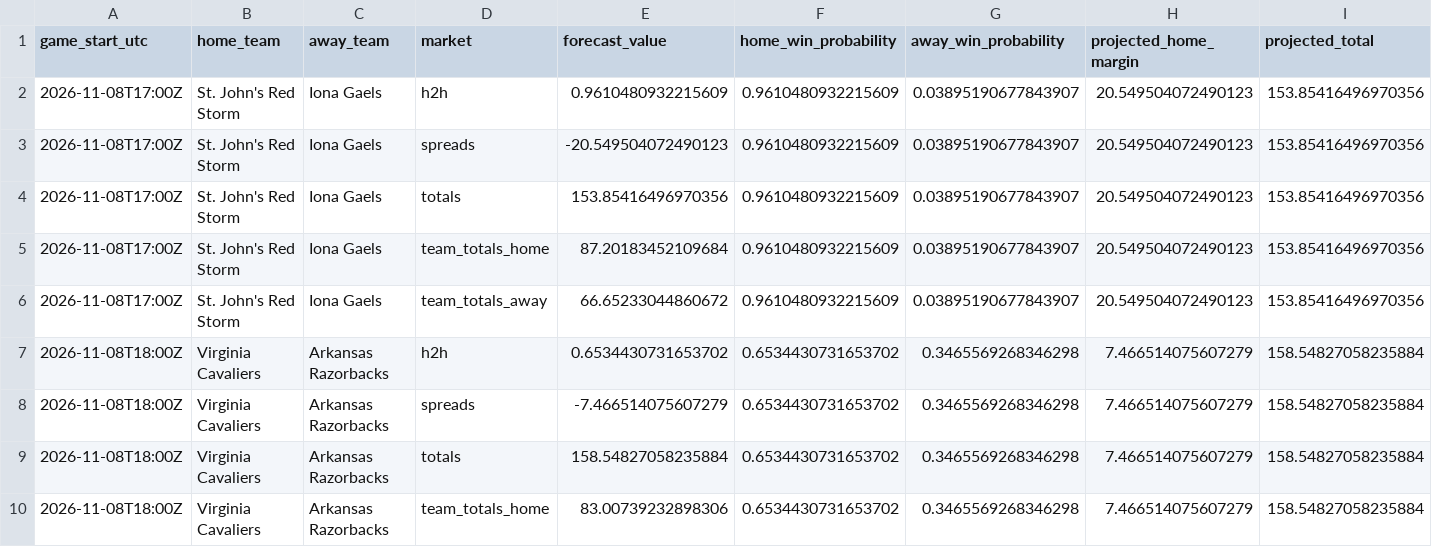
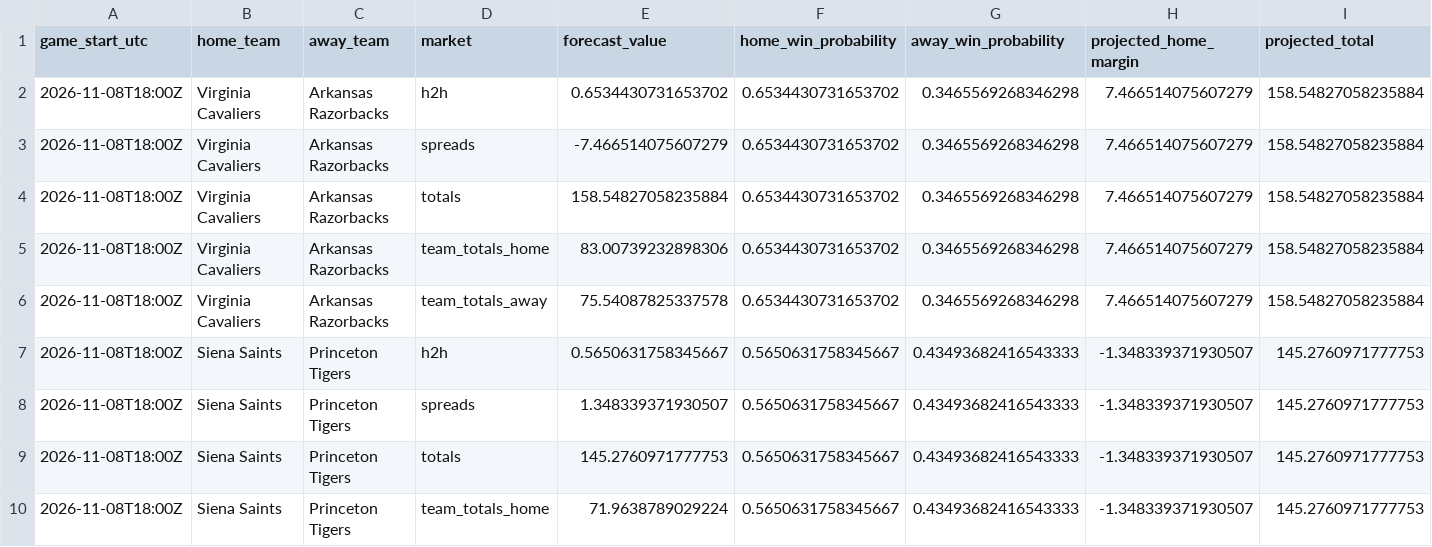
Before and after one commit to gkwalters25-prog/walts-wagers-public, a CSV file: data/forecasts.csv, drawn as a sheet; only a part is shown; the shorter side is filled out with more unchanged rows; the diff names each change by its address in the sheet, - before the commit and + after, or states it on an @@ line.

Commit message:
Refresh safe NCAAB forecasts and live odds

```diff
--- a/data/forecasts.csv
+++ b/data/forecasts.csv
-row 2: 2026-11-08T17:00Z | St. John's Red Storm | Iona Gaels | h2h | 0.9610480932215609 | 0.9610480932215609 | 0.03895190677843907 | 20.549504072490123 | 153.85416496970356
-row 3: 2026-11-08T17:00Z | St. John's Red Storm | Iona Gaels | spreads | -20.549504072490123 | 0.9610480932215609 | 0.03895190677843907 | 20.549504072490123 | 153.85416496970356
-row 4: 2026-11-08T17:00Z | St. John's Red Storm | Iona Gaels | totals | 153.85416496970356 | 0.9610480932215609 | 0.03895190677843907 | 20.549504072490123 | 153.85416496970356
-row 5: 2026-11-08T17:00Z | St. John's Red Storm | Iona Gaels | team_totals_home | 87.20183452109684 | 0.9610480932215609 | 0.03895190677843907 | 20.549504072490123 | 153.85416496970356
-row 6: 2026-11-08T17:00Z | St. John's Red Storm | Iona Gaels | team_totals_away | 66.65233044860672 | 0.9610480932215609 | 0.03895190677843907 | 20.549504072490123 | 153.85416496970356
```
Also changed, not shown: 5 other files.
